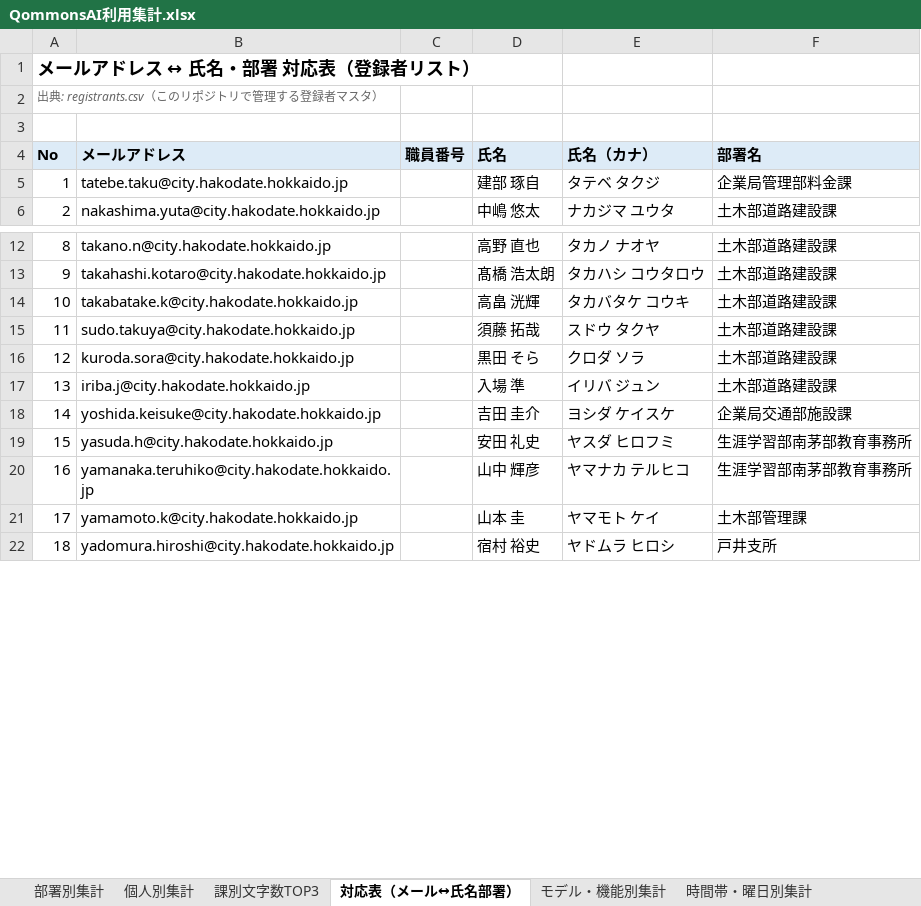
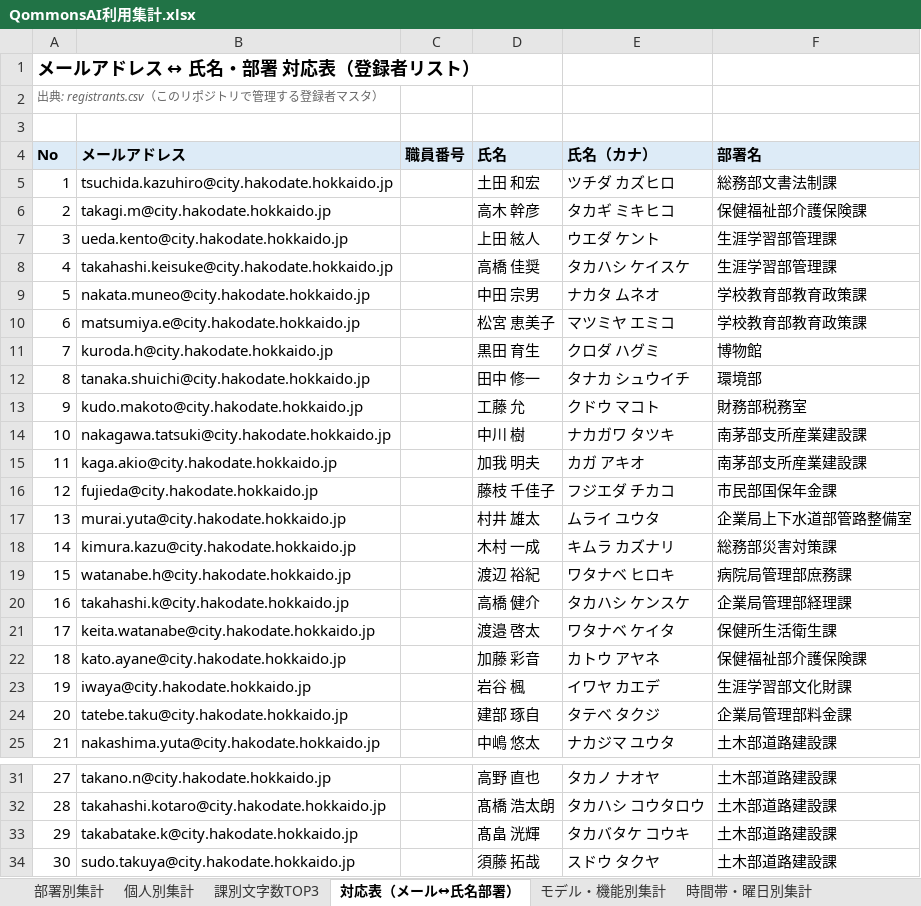
Before and after one commit to pikaring/claude-code, an Excel workbook: QommonsAI利用集計.xlsx, sheet 対応表（メール↔氏名部署）, drawn as a sheet; only a part is shown, gaps mark what is left out; the shorter side is filled out with more unchanged rows; values as stored, in another font and other column widths than the file's, no borders; addresses are those after the commit; the diff covers the shown part only; the diff names each change by its address in the sheet, - before the commit and + after, or states it on an @@ line.

```diff
--- a/QommonsAI利用集計.xlsx (sheet 対応表（メール↔氏名部署）)
+++ b/QommonsAI利用集計.xlsx (sheet 対応表（メール↔氏名部署）)
+row 5: 1 | tsuchida.kazuhiro@city.hakodate.hokkaido.jp |  | 土田 和宏 | ツチダ カズヒロ | 総務部文書法制課
+row 6: 2 | takagi.m@city.hakodate.hokkaido.jp |  | 高木 幹彦 | タカギ ミキヒコ | 保健福祉部介護保険課
+row 7: 3 | ueda.kento@city.hakodate.hokkaido.jp |  | 上田 絃人 | ウエダ ケント | 生涯学習部管理課
+row 8: 4 | takahashi.keisuke@city.hakodate.hokkaido.jp |  | 高橋 佳奨 | タカハシ ケイスケ | 生涯学習部管理課
+row 9: 5 | nakata.muneo@city.hakodate.hokkaido.jp |  | 中田 宗男 | ナカタ ムネオ | 学校教育部教育政策課
+row 10: 6 | matsumiya.e@city.hakodate.hokkaido.jp |  | 松宮 恵美子 | マツミヤ エミコ | 学校教育部教育政策課
+row 11: 7 | kuroda.h@city.hakodate.hokkaido.jp |  | 黒田 育生 | クロダ ハグミ | 博物館
+row 12: 8 | tanaka.shuichi@city.hakodate.hokkaido.jp |  | 田中 修一 | タナカ シュウイチ | 環境部
+row 13: 9 | kudo.makoto@city.hakodate.hokkaido.jp |  | 工藤 允 | クドウ マコト | 財務部税務室
+row 14: 10 | nakagawa.tatsuki@city.hakodate.hokkaido.jp |  | 中川 樹 | ナカガワ タツキ | 南茅部支所産業建設課
+row 15: 11 | kaga.akio@city.hakodate.hokkaido.jp |  | 加我 明夫 | カガ アキオ | 南茅部支所産業建設課
+row 16: 12 | fujieda@city.hakodate.hokkaido.jp |  | 藤枝 千佳子 | フジエダ チカコ | 市民部国保年金課
+row 17: 13 | murai.yuta@city.hakodate.hokkaido.jp |  | 村井 雄太 | ムライ ユウタ | 企業局上下水道部管路整備室
+row 18: 14 | kimura.kazu@city.hakodate.hokkaido.jp |  | 木村 一成 | キムラ カズナリ | 総務部災害対策課
+row 19: 15 | watanabe.h@city.hakodate.hokkaido.jp |  | 渡辺 裕紀 | ワタナベ ヒロキ | 病院局管理部庶務課
+row 20: 16 | takahashi.k@city.hakodate.hokkaido.jp |  | 高橋 健介 | タカハシ ケンスケ | 企業局管理部経理課
+row 21: 17 | keita.watanabe@city.hakodate.hokkaido.jp |  | 渡邉 啓太 | ワタナベ ケイタ | 保健所生活衛生課
+row 22: 18 | kato.ayane@city.hakodate.hokkaido.jp |  | 加藤 彩音 | カトウ アヤネ | 保健福祉部介護保険課
+row 23: 19 | iwaya@city.hakodate.hokkaido.jp |  | 岩谷 楓 | イワヤ カエデ | 生涯学習部文化財課
@@ column A (No) renumbered from row 24 down @@
-D33 (氏名): 高畠 洸輝
+D33 (氏名): 髙畠 洸輝
```
Also changed, not shown: 8 edited cells elsewhere in this sheet, sheet 部署別集計, sheet 課別文字数TOP3, sheet 個人別集計, reports/QommonsAI利用集計_2026-07.xlsx, 1 other file.
